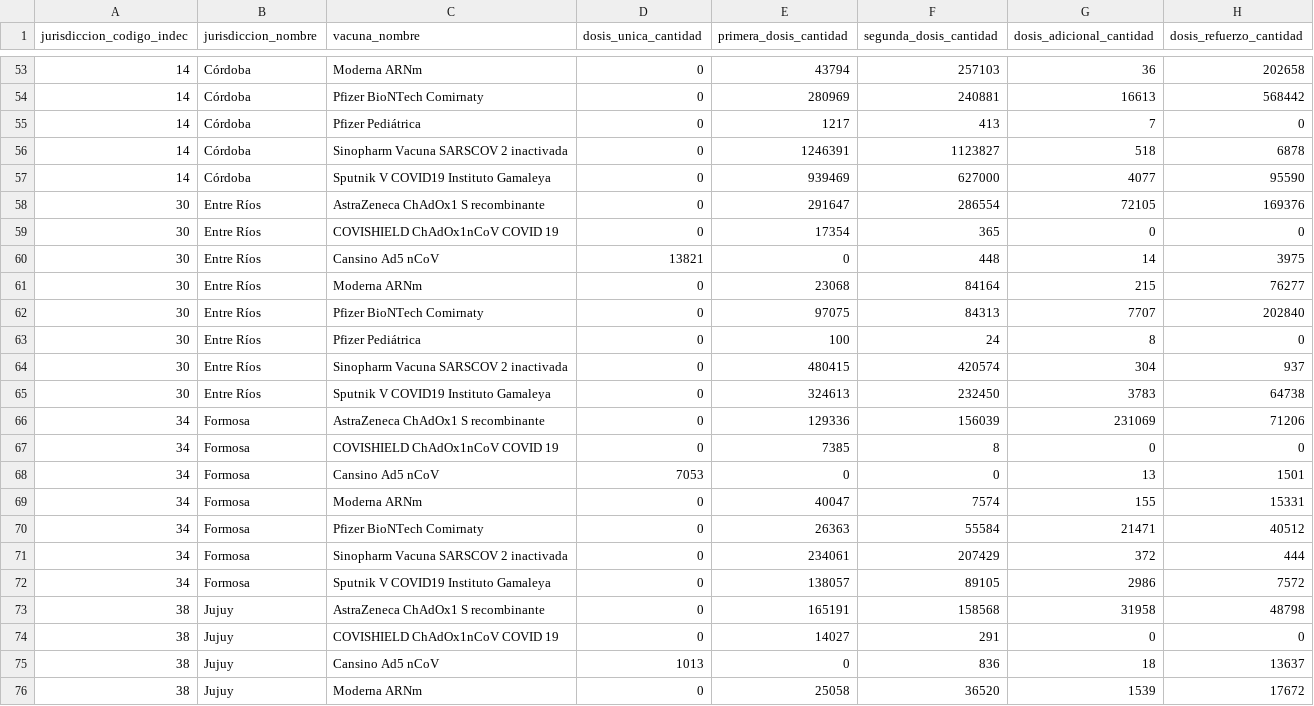
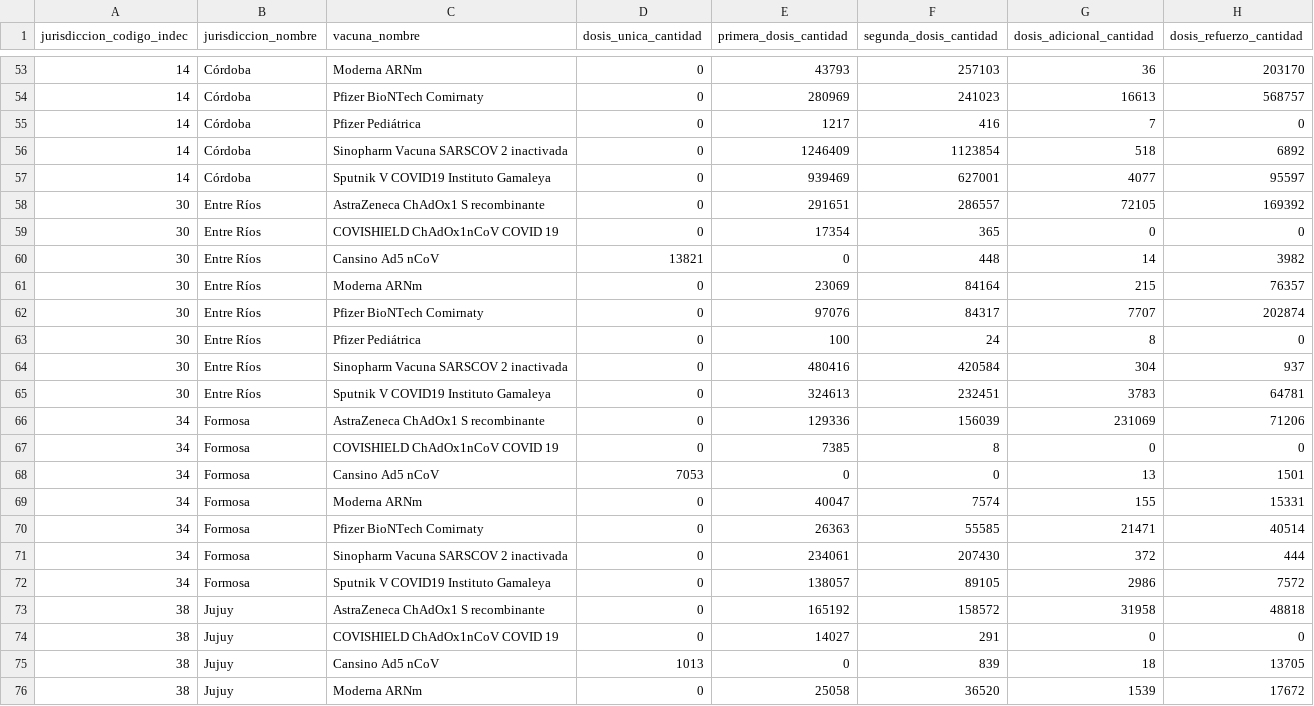
Before and after one commit to j-e-d/datosvacunas, a CSV file: Covid19VacunasAgrupadas.csv, drawn as a sheet; only a part is shown, gaps mark what is left out; the diff covers the shown part only.

```diff
--- a/Covid19VacunasAgrupadas.csv
+++ b/Covid19VacunasAgrupadas.csv
@@ -53,14 +53,14 @@
-"14","Córdoba","Moderna ARNm",0,43794,257103,36,202658
-"14","Córdoba","Pfizer BioNTech Comirnaty",0,280969,240881,16613,568442
-"14","Córdoba","Pfizer Pediátrica",0,1217,413,7,0
-"14","Córdoba","Sinopharm Vacuna SARSCOV 2 inactivada",0,1246391,1123827,518,6878
-"14","Córdoba","Sputnik V COVID19 Instituto Gamaleya",0,939469,627000,4077,95590
-"30","Entre Ríos","AstraZeneca ChAdOx1 S recombinante",0,291647,286554,72105,169376
+"14","Córdoba","Moderna ARNm",0,43793,257103,36,203170
+"14","Córdoba","Pfizer BioNTech Comirnaty",0,280969,241023,16613,568757
+"14","Córdoba","Pfizer Pediátrica",0,1217,416,7,0
+"14","Córdoba","Sinopharm Vacuna SARSCOV 2 inactivada",0,1246409,1123854,518,6892
+"14","Córdoba","Sputnik V COVID19 Instituto Gamaleya",0,939469,627001,4077,95597
+"30","Entre Ríos","AstraZeneca ChAdOx1 S recombinante",0,291651,286557,72105,169392
 "30","Entre Ríos","COVISHIELD ChAdOx1nCoV COVID 19",0,17354,365,0,0
-"30","Entre Ríos","Cansino Ad5 nCoV",13821,0,448,14,3975
-"30","Entre Ríos","Moderna ARNm",0,23068,84164,215,76277
-"30","Entre Ríos","Pfizer BioNTech Comirnaty",0,97075,84313,7707,202840
+"30","Entre Ríos","Cansino Ad5 nCoV",13821,0,448,14,3982
+"30","Entre Ríos","Moderna ARNm",0,23069,84164,215,76357
+"30","Entre Ríos","Pfizer BioNTech Comirnaty",0,97076,84317,7707,202874
 "30","Entre Ríos","Pfizer Pediátrica",0,100,24,8,0
-"30","Entre Ríos","Sinopharm Vacuna SARSCOV 2 inactivada",0,480415,420574,304,937
-"30","Entre Ríos","Sputnik V COVID19 Instituto Gamaleya",0,324613,232450,3783,64738
+"30","Entre Ríos","Sinopharm Vacuna SARSCOV 2 inactivada",0,480416,420584,304,937
+"30","Entre Ríos","Sputnik V COVID19 Instituto Gamaleya",0,324613,232451,3783,64781
 "34","Formosa","AstraZeneca ChAdOx1 S recombinante",0,129336,156039,231069,71206
@@ -69,8 +69,8 @@
 "34","Formosa","Moderna ARNm",0,40047,7574,155,15331
-"34","Formosa","Pfizer BioNTech Comirnaty",0,26363,55584,21471,40512
-"34","Formosa","Sinopharm Vacuna SARSCOV 2 inactivada",0,234061,207429,372,444
+"34","Formosa","Pfizer BioNTech Comirnaty",0,26363,55585,21471,40514
+"34","Formosa","Sinopharm Vacuna SARSCOV 2 inactivada",0,234061,207430,372,444
 "34","Formosa","Sputnik V COVID19 Instituto Gamaleya",0,138057,89105,2986,7572
-"38","Jujuy","AstraZeneca ChAdOx1 S recombinante",0,165191,158568,31958,48798
+"38","Jujuy","AstraZeneca ChAdOx1 S recombinante",0,165192,158572,31958,48818
 "38","Jujuy","COVISHIELD ChAdOx1nCoV COVID 19",0,14027,291,0,0
-"38","Jujuy","Cansino Ad5 nCoV",1013,0,836,18,13637
+"38","Jujuy","Cansino Ad5 nCoV",1013,0,839,18,13705
 "38","Jujuy","Moderna ARNm",0,25058,36520,1539,17672
```
Also changed, not shown: 168 edited cells elsewhere in this file, 1 other file.
